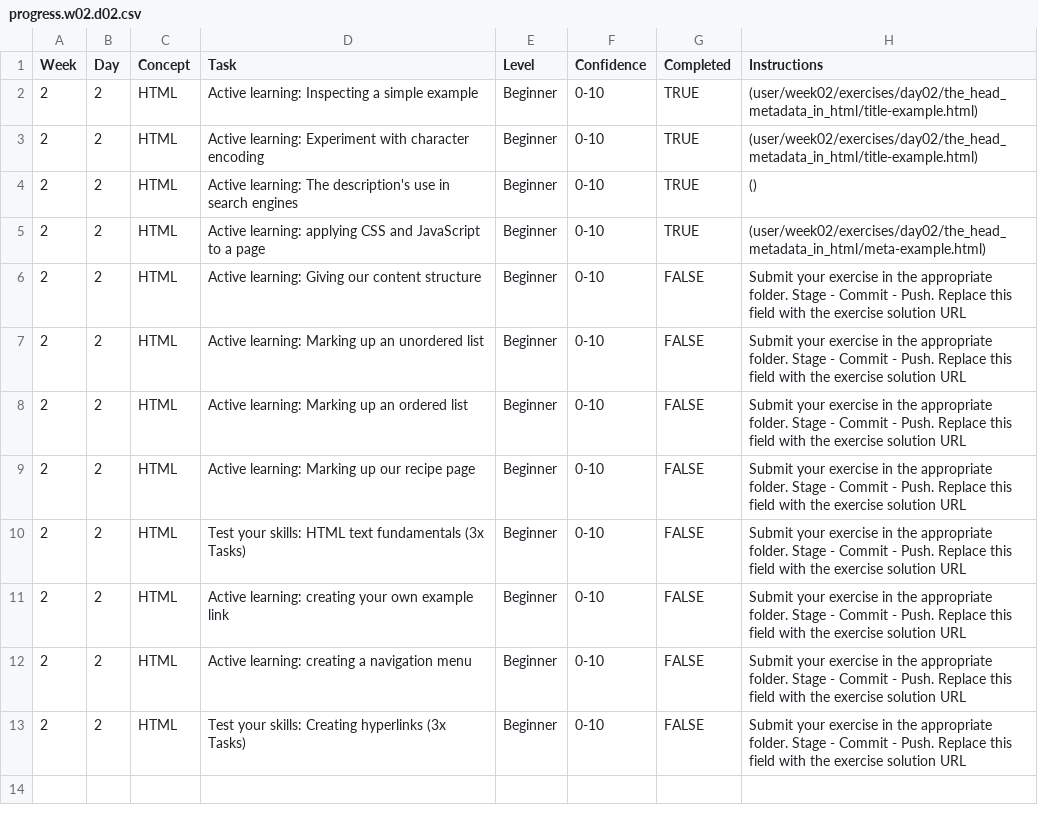
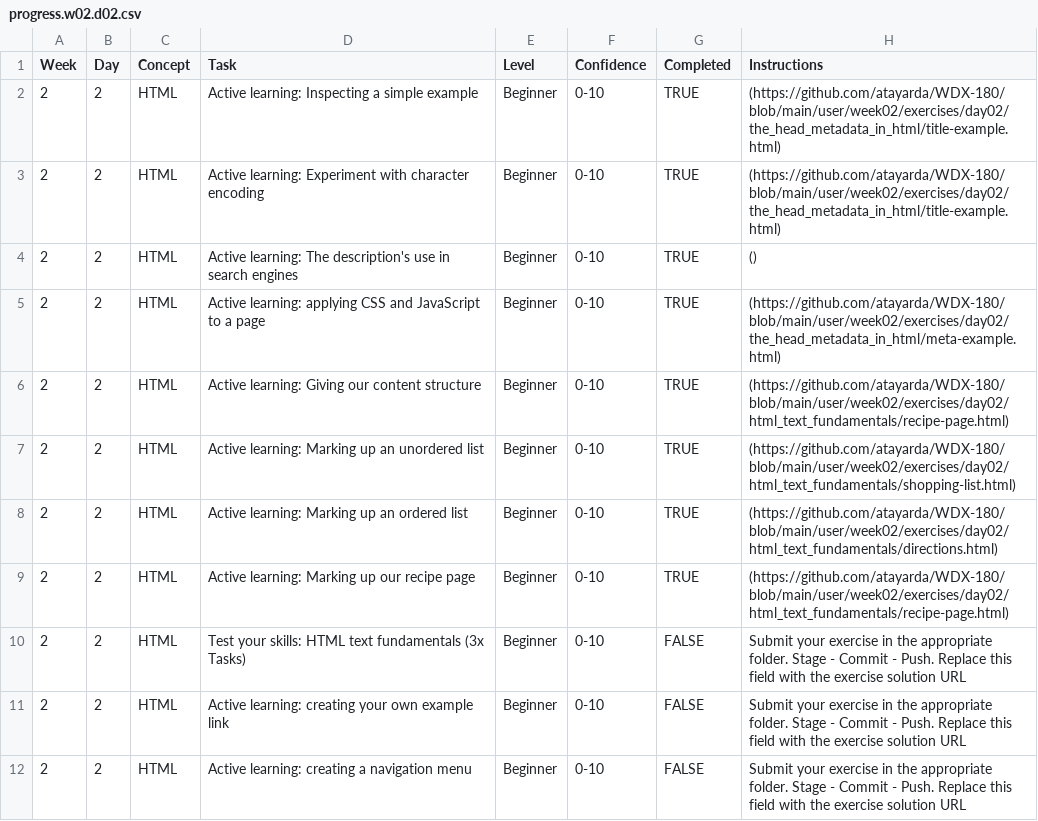
Before and after one commit to atayarda/WDX-180, a CSV file: user/week02/progress/progress.w02.d02.csv, drawn as a sheet; only a part is shown; the shorter side is filled out with more unchanged rows.

Commit message:
updated progress for week 02 day 02

```diff
--- a/user/week02/progress/progress.w02.d02.csv
+++ b/user/week02/progress/progress.w02.d02.csv
@@ -1,10 +1,10 @@
 Week,Day,Concept,Task,Level,Confidence,Completed,Instructions
-2,2,HTML,Active learning: Inspecting a simple example,Beginner,0-10,TRUE,(user/week02/exercises/day02/the_head_metadata_in_html/title-example.html)
-2,2,HTML,Active learning: Experiment with character encoding,Beginner,0-10,TRUE,(user/week02/exercises/day02/the_head_metadata_in_html/title-example.html)
+2,2,HTML,Active learning: Inspecting a simple example,Beginner,0-10,TRUE,(https://github.com/atayarda/WDX-180/blob/main/user/week02/exercises/day02/the_head_metadata_in_html/title-example.html)
+2,2,HTML,Active learning: Experiment with character encoding,Beginner,0-10,TRUE,(https://github.com/atayarda/WDX-180/blob/main/user/week02/exercises/day02/the_head_metadata_in_html/title-example.html)
 2,2,HTML,Active learning: The description's use in search engines,Beginner,0-10,TRUE,()
-2,2,HTML,Active learning: applying CSS and JavaScript to a page,Beginner,0-10,TRUE,(user/week02/exercises/day02/the_head_metadata_in_html/meta-example.html)
-2,2,HTML,Active learning: Giving our content structure,Beginner,0-10,FALSE,Submit your exercise in the appropriate folder. Stage - Commit - Push. Replace this field with the exercise solution URL
-2,2,HTML,Active learning: Marking up an unordered list,Beginner,0-10,FALSE,Submit your exercise in the appropriate folder. Stage - Commit - Push. Replace this field with the exercise solution URL
-2,2,HTML,Active learning: Marking up an ordered list,Beginner,0-10,FALSE,Submit your exercise in the appropriate folder. Stage - Commit - Push. Replace this field with the exercise solution URL
-2,2,HTML,Active learning: Marking up our recipe page,Beginner,0-10,FALSE,Submit your exercise in the appropriate folder. Stage - Commit - Push. Replace this field with the exercise solution URL
+2,2,HTML,Active learning: applying CSS and JavaScript to a page,Beginner,0-10,TRUE,(https://github.com/atayarda/WDX-180/blob/main/user/week02/exercises/day02/the_head_metadata_in_html/meta-example.html)
+2,2,HTML,Active learning: Giving our content structure,Beginner,0-10,TRUE,(https://github.com/atayarda/WDX-180/blob/main/user/week02/exercises/day02/html_text_fundamentals/recipe-page.html)
+2,2,HTML,Active learning: Marking up an unordered list,Beginner,0-10,TRUE,(https://github.com/atayarda/WDX-180/blob/main/user/week02/exercises/day02/html_text_fundamentals/shopping-list.html)
+2,2,HTML,Active learning: Marking up an ordered list,Beginner,0-10,TRUE,(https://github.com/atayarda/WDX-180/blob/main/user/week02/exercises/day02/html_text_fundamentals/directions.html)
+2,2,HTML,Active learning: Marking up our recipe page,Beginner,0-10,TRUE,(https://github.com/atayarda/WDX-180/blob/main/user/week02/exercises/day02/html_text_fundamentals/recipe-page.html)
 2,2,HTML,Test your skills: HTML text fundamentals (3x Tasks),Beginner,0-10,FALSE,Submit your exercise in the appropriate folder. Stage - Commit - Push. Replace this field with the exercise solution URL
```
